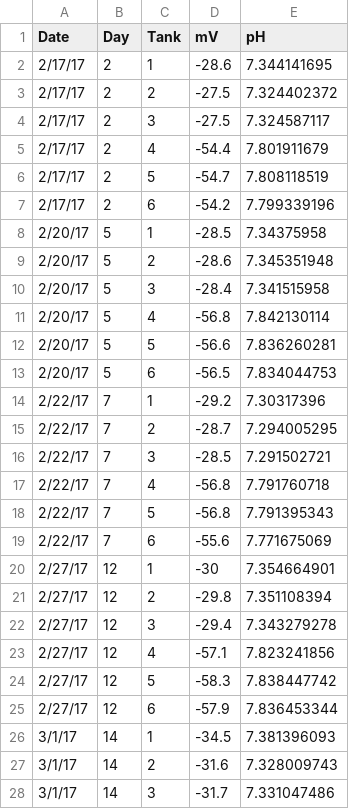
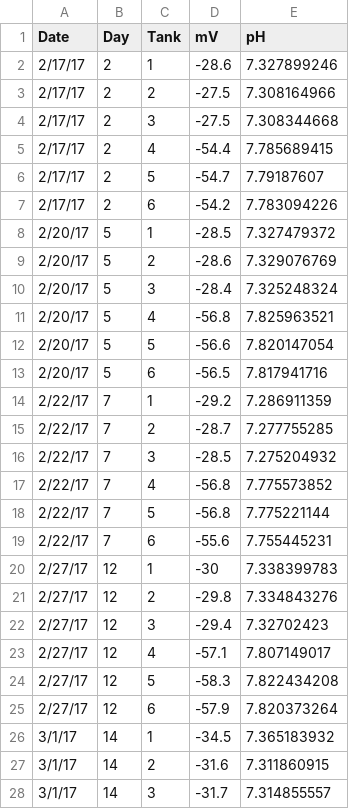
Before and after one commit to RobertsLab/project-oyster-oa, a CSV file: data/Manchester/Water-Chemistry-Data/2018-04-30-pH-Calculations/2018-04-30-pH-Discrete-Samples-by-Tank.csv, drawn as a sheet; only a part is shown; the diff covers the shown part only.

Commit message:
updated pH values

```diff
--- a/data/Manchester/Water-Chemistry-Data/2018-04-30-pH-Calculations/2018-04-30-pH-Discrete-Samples-by-Tank.csv
+++ b/data/Manchester/Water-Chemistry-Data/2018-04-30-pH-Calculations/2018-04-30-pH-Discrete-Samples-by-Tank.csv
@@ -2,27 +2,27 @@ Date,Day,Tank,mV,pH
-2/17/17,2,1,-28.6,7.344141695
-2/17/17,2,2,-27.5,7.324402372
-2/17/17,2,3,-27.5,7.324587117
-2/17/17,2,4,-54.4,7.801911679
-2/17/17,2,5,-54.7,7.808118519
-2/17/17,2,6,-54.2,7.799339196
-2/20/17,5,1,-28.5,7.34375958
-2/20/17,5,2,-28.6,7.345351948
-2/20/17,5,3,-28.4,7.341515958
-2/20/17,5,4,-56.8,7.842130114
-2/20/17,5,5,-56.6,7.836260281
-2/20/17,5,6,-56.5,7.834044753
-2/22/17,7,1,-29.2,7.30317396
-2/22/17,7,2,-28.7,7.294005295
-2/22/17,7,3,-28.5,7.291502721
-2/22/17,7,4,-56.8,7.791760718
-2/22/17,7,5,-56.8,7.791395343
-2/22/17,7,6,-55.6,7.771675069
-2/27/17,12,1,-30,7.354664901
-2/27/17,12,2,-29.8,7.351108394
-2/27/17,12,3,-29.4,7.343279278
-2/27/17,12,4,-57.1,7.823241856
-2/27/17,12,5,-58.3,7.838447742
-2/27/17,12,6,-57.9,7.836453344
-3/1/17,14,1,-34.5,7.381396093
-3/1/17,14,2,-31.6,7.328009743
-3/1/17,14,3,-31.7,7.331047486
+2/17/17,2,1,-28.6,7.327899246,
+2/17/17,2,2,-27.5,7.308164966,
+2/17/17,2,3,-27.5,7.308344668,
+2/17/17,2,4,-54.4,7.785689415,
+2/17/17,2,5,-54.7,7.79187607,
+2/17/17,2,6,-54.2,7.783094226,
+2/20/17,5,1,-28.5,7.327479372,
+2/20/17,5,2,-28.6,7.329076769,
+2/20/17,5,3,-28.4,7.325248324,
+2/20/17,5,4,-56.8,7.825963521,
+2/20/17,5,5,-56.6,7.820147054,
+2/20/17,5,6,-56.5,7.817941716,
+2/22/17,7,1,-29.2,7.286911359,
+2/22/17,7,2,-28.7,7.277755285,
+2/22/17,7,3,-28.5,7.275204932,
+2/22/17,7,4,-56.8,7.775573852,
+2/22/17,7,5,-56.8,7.775221144,
+2/22/17,7,6,-55.6,7.755445231,
+2/27/17,12,1,-30,7.338399783,
+2/27/17,12,2,-29.8,7.334843276,
+2/27/17,12,3,-29.4,7.32702423,
+2/27/17,12,4,-57.1,7.807149017,
+2/27/17,12,5,-58.3,7.822434208,
+2/27/17,12,6,-57.9,7.820373264,
+3/1/17,14,1,-34.5,7.365183932,
+3/1/17,14,2,-31.6,7.311860915,
+3/1/17,14,3,-31.7,7.314855557,
```
Also changed, not shown: 63 edited cells elsewhere in this file.
